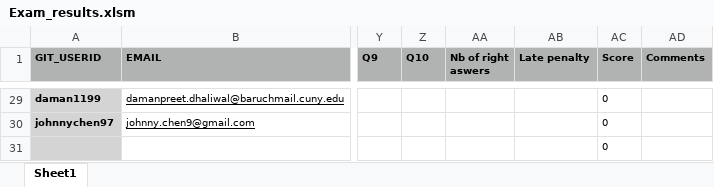
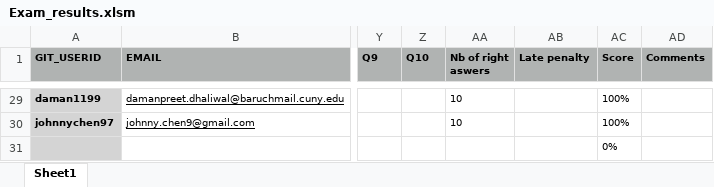
Before and after one commit to Mathieu-Sacchi/Exam, an Excel workbook: Exam_results.xlsm, sheet Sheet1, drawn as a sheet; only a part is shown, gaps mark what is left out; values as stored, in another font and other column widths than the file's, no borders; the diff covers the shown part only; the diff names each change by its address in the sheet, - before the commit and + after, or states it on an @@ line.

```diff
--- a/Exam_results.xlsm (sheet Sheet1)
+++ b/Exam_results.xlsm (sheet Sheet1)
-AA29:AA30 (Nb of right aswers): (empty)
+AA29:AA30 (Nb of right aswers): 10
-AC29:AC30 (Score): 0
+AC29:AC30 (Score): 100%
-AC31 (Score): 0
+AC31 (Score): 0%
```
Also changed, not shown: other rows of this sheet, Exam_results_computed.xlsm.
